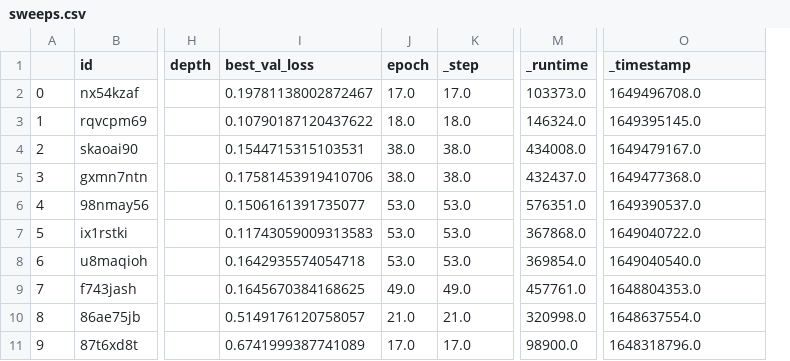
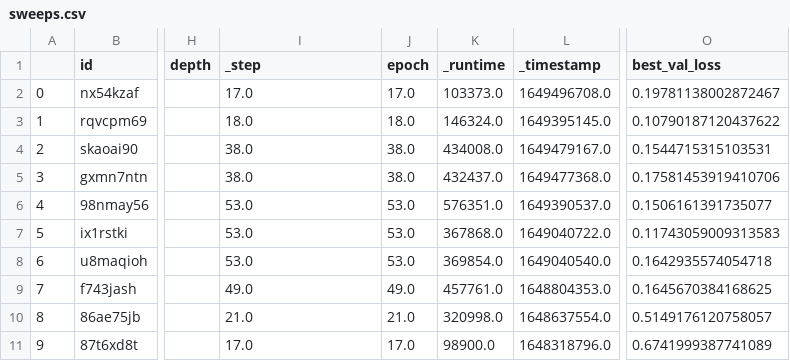
Before and after one commit to salehahr/plotter, a CSV file: results/edge_nn/sweeps.csv, drawn as a sheet; only a part is shown, gaps mark what is left out; removed rows and columns are numbered as before the commit, all else as after; the diff covers the shown part only; the diff names each change by its address in the sheet, - before the commit and + after, or states it on an @@ line.

```diff
--- a/results/edge_nn/sweeps.csv
+++ b/results/edge_nn/sweeps.csv
+column L (_timestamp), rows 2-11: 1649496708.0 | 1649395145.0 | 1649479167.0 | 1649477368.0 | 1649390537.0 | 1649040722.0 | 1649040540.0 | 1648804353.0 | 1648637554.0 | 1648318796.0
-column M (_runtime), rows 2-11: 103373.0 | 146324.0 | 434008.0 | 432437.0 | 576351.0 | 367868.0 | 369854.0 | 457761.0 | 320998.0 | 98900.0
-I1: best_val_loss
+I1: _step
-K1: _step
+K1: _runtime
-O1: _timestamp
+O1: best_val_loss
-I2 (_step): 0.19781138002872467
+I2 (_step): 17.0
-K2 (_runtime): 17.0
+K2 (_runtime): 103373.0
-O2 (best_val_loss): 1649496708.0
+O2 (best_val_loss): 0.19781138002872467
-I3 (_step): 0.10790187120437622
+I3 (_step): 18.0
-K3 (_runtime): 18.0
+K3 (_runtime): 146324.0
-O3 (best_val_loss): 1649395145.0
+O3 (best_val_loss): 0.10790187120437622
-I4 (_step): 0.1544715315103531
+I4 (_step): 38.0
-K4 (_runtime): 38.0
+K4 (_runtime): 434008.0
-O4 (best_val_loss): 1649479167.0
+O4 (best_val_loss): 0.1544715315103531
-I5 (_step): 0.17581453919410706
+I5 (_step): 38.0
-K5 (_runtime): 38.0
+K5 (_runtime): 432437.0
-O5 (best_val_loss): 1649477368.0
+O5 (best_val_loss): 0.17581453919410706
-I6 (_step): 0.1506161391735077
+I6 (_step): 53.0
-K6 (_runtime): 53.0
+K6 (_runtime): 576351.0
-O6 (best_val_loss): 1649390537.0
+O6 (best_val_loss): 0.1506161391735077
-I7 (_step): 0.11743059009313583
+I7 (_step): 53.0
-K7 (_runtime): 53.0
+K7 (_runtime): 367868.0
-O7 (best_val_loss): 1649040722.0
+O7 (best_val_loss): 0.11743059009313583
-I8 (_step): 0.1642935574054718
+I8 (_step): 53.0
-K8 (_runtime): 53.0
+K8 (_runtime): 369854.0
-O8 (best_val_loss): 1649040540.0
+O8 (best_val_loss): 0.1642935574054718
-I9 (_step): 0.1645670384168625
+I9 (_step): 49.0
-K9 (_runtime): 49.0
+K9 (_runtime): 457761.0
-O9 (best_val_loss): 1648804353.0
+O9 (best_val_loss): 0.1645670384168625
-I10 (_step): 0.5149176120758057
+I10 (_step): 21.0
-K10 (_runtime): 21.0
+K10 (_runtime): 320998.0
-O10 (best_val_loss): 1648637554.0
+O10 (best_val_loss): 0.5149176120758057
-I11 (_step): 0.6741999387741089
+I11 (_step): 17.0
-K11 (_runtime): 17.0
+K11 (_runtime): 98900.0
-O11 (best_val_loss): 1648318796.0
+O11 (best_val_loss): 0.6741999387741089
```
Also changed, not shown: 6 edited cells elsewhere in this file, results/edge_nn/runs.csv, 2 other files.
